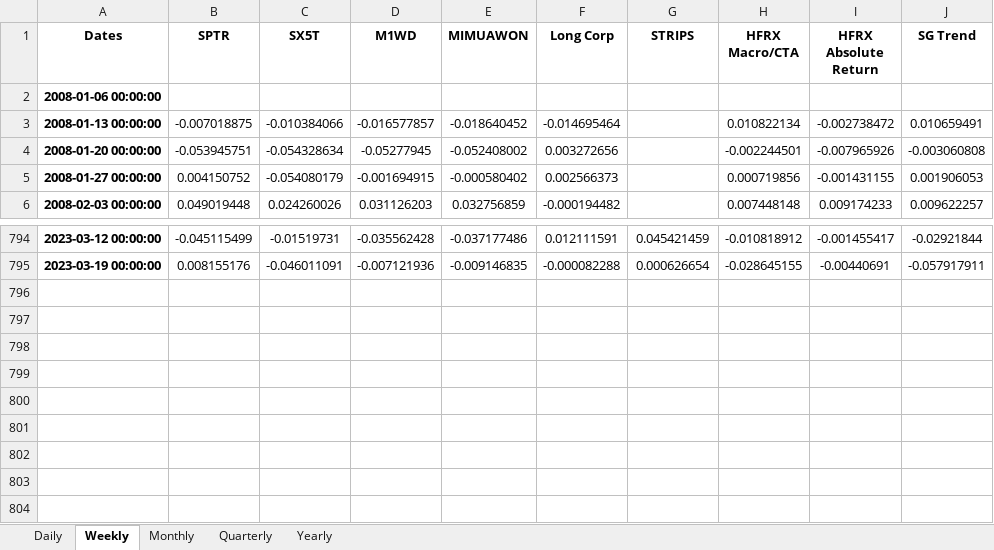
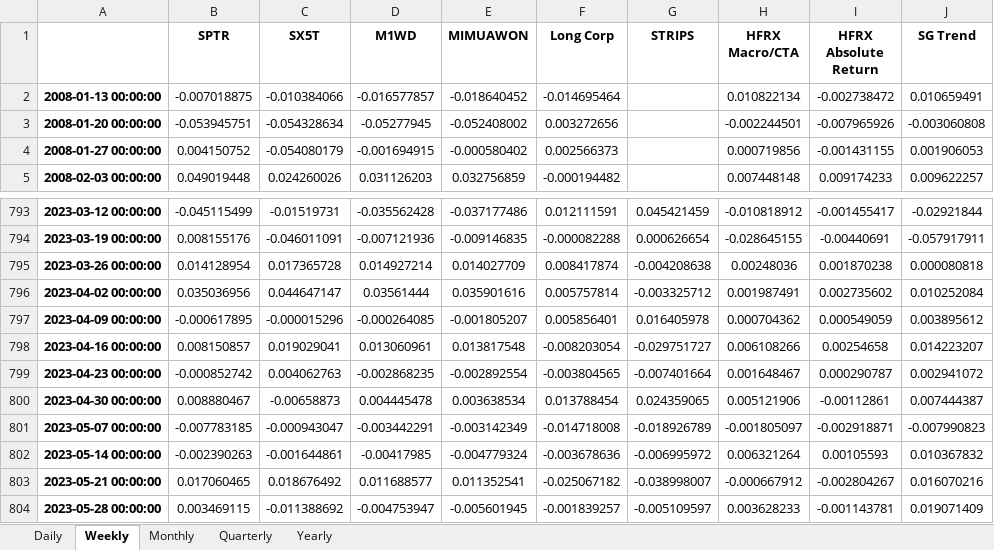
Before and after one commit to pforjoeUPS/RMP, an Excel workbook: EquityHedging/data/returns_data/bmk_returns.xlsx, sheet Weekly, drawn as a sheet; only a part is shown, gaps mark what is left out; values as stored, in another font and other column widths than the file's, no borders; conditional formats not drawn; removed rows and columns are numbered as before the commit, all else as after; the diff names each change by its address in the sheet, - before the commit and + after, or states it on an @@ line.

```diff
--- a/EquityHedging/data/returns_data/bmk_returns.xlsx (sheet Weekly)
+++ b/EquityHedging/data/returns_data/bmk_returns.xlsx (sheet Weekly)
-A1: Dates
+A1: (empty)
-row 2: 2008-01-06 00:00:00
+row 795: 2023-03-26 00:00:00 | 0.014128954 | 0.017365728 | 0.014927214 | 0.014027709 | 0.008417874 | -0.004208638 | 0.00248036 | 0.001870238 | 0.000080818
+row 796: 2023-04-02 00:00:00 | 0.035036956 | 0.044647147 | 0.03561444 | 0.035901616 | 0.005757814 | -0.003325712 | 0.001987491 | 0.002735602 | 0.010252084
+row 797: 2023-04-09 00:00:00 | -0.000617895 | -0.000015296 | -0.000264085 | -0.001805207 | 0.005856401 | 0.016405978 | 0.000704362 | 0.000549059 | 0.003895612
+row 798: 2023-04-16 00:00:00 | 0.008150857 | 0.019029041 | 0.013060961 | 0.013817548 | -0.008203054 | -0.029751727 | 0.006108266 | 0.00254658 | 0.014223207
+row 799: 2023-04-23 00:00:00 | -0.000852742 | 0.004062763 | -0.002868235 | -0.002892554 | -0.003804565 | -0.007401664 | 0.001648467 | 0.000290787 | 0.002941072
+row 800: 2023-04-30 00:00:00 | 0.008880467 | -0.00658873 | 0.004445478 | 0.003638534 | 0.013788454 | 0.024359065 | 0.005121906 | -0.00112861 | 0.007444387
+row 801: 2023-05-07 00:00:00 | -0.007783185 | -0.000943047 | -0.003442291 | -0.003142349 | -0.014718008 | -0.018926789 | -0.001805097 | -0.002918871 | -0.007990823
+row 802: 2023-05-14 00:00:00 | -0.002390263 | -0.001644861 | -0.00417985 | -0.004779324 | -0.003678636 | -0.006995972 | 0.006321264 | 0.00105593 | 0.010367832
+row 803: 2023-05-21 00:00:00 | 0.017060465 | 0.018676492 | 0.011688577 | 0.011352541 | -0.025067182 | -0.038998007 | -0.000667912 | -0.002804267 | 0.016070216
+row 804: 2023-05-28 00:00:00 | 0.003469115 | -0.011388692 | -0.004753947 | -0.005601945 | -0.001839257 | -0.005109597 | 0.003628233 | -0.001143781 | 0.019071409
```
Also changed, not shown: sheet Daily, sheet Monthly, sheet Yearly, sheet Quarterly, EquityHedging/data/returns_data/liq_alts_bmks.xlsx, 5 other files.
